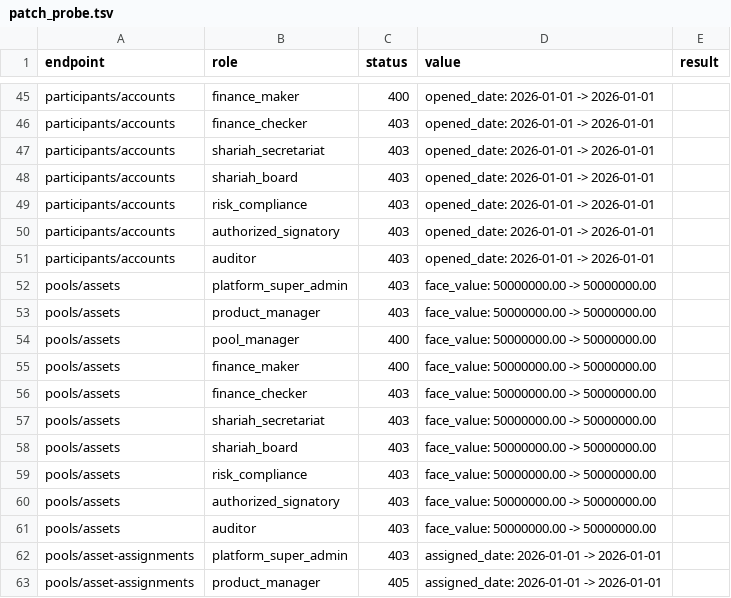
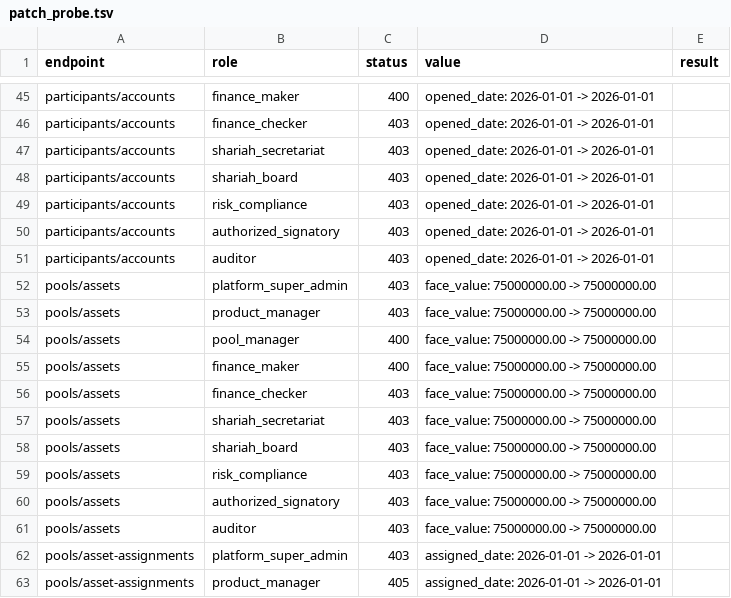
Before and after one commit to rajatalha123456/Amanah-Pool-OS, a TSV file: audit_reports/evidence/patch_probe.tsv, drawn as a sheet; only a part is shown, gaps mark what is left out; the diff covers the shown part only.

```diff
--- a/audit_reports/evidence/patch_probe.tsv
+++ b/audit_reports/evidence/patch_probe.tsv
@@ -51,12 +51,12 @@ participants/accounts	authorized_signatory	403	opened_date: 2026-01-01 -> 2026-0
 participants/accounts	auditor	403	opened_date: 2026-01-01 -> 2026-01-01	
-pools/assets	platform_super_admin	403	face_value: 50000000.00 -> 50000000.00	
-pools/assets	product_manager	403	face_value: 50000000.00 -> 50000000.00	
-pools/assets	pool_manager	400	face_value: 50000000.00 -> 50000000.00	
-pools/assets	finance_maker	400	face_value: 50000000.00 -> 50000000.00	
-pools/assets	finance_checker	403	face_value: 50000000.00 -> 50000000.00	
-pools/assets	shariah_secretariat	403	face_value: 50000000.00 -> 50000000.00	
-pools/assets	shariah_board	403	face_value: 50000000.00 -> 50000000.00	
-pools/assets	risk_compliance	403	face_value: 50000000.00 -> 50000000.00	
-pools/assets	authorized_signatory	403	face_value: 50000000.00 -> 50000000.00	
-pools/assets	auditor	403	face_value: 50000000.00 -> 50000000.00	
+pools/assets	platform_super_admin	403	face_value: 75000000.00 -> 75000000.00	
+pools/assets	product_manager	403	face_value: 75000000.00 -> 75000000.00	
+pools/assets	pool_manager	400	face_value: 75000000.00 -> 75000000.00	
+pools/assets	finance_maker	400	face_value: 75000000.00 -> 75000000.00	
+pools/assets	finance_checker	403	face_value: 75000000.00 -> 75000000.00	
+pools/assets	shariah_secretariat	403	face_value: 75000000.00 -> 75000000.00	
+pools/assets	shariah_board	403	face_value: 75000000.00 -> 75000000.00	
+pools/assets	risk_compliance	403	face_value: 75000000.00 -> 75000000.00	
+pools/assets	authorized_signatory	403	face_value: 75000000.00 -> 75000000.00	
+pools/assets	auditor	403	face_value: 75000000.00 -> 75000000.00	
 pools/asset-assignments	platform_super_admin	403	assigned_date: 2026-01-01 -> 2026-01-01	
```
Also changed, not shown: 50 edited cells elsewhere in this file, 17 other files.
